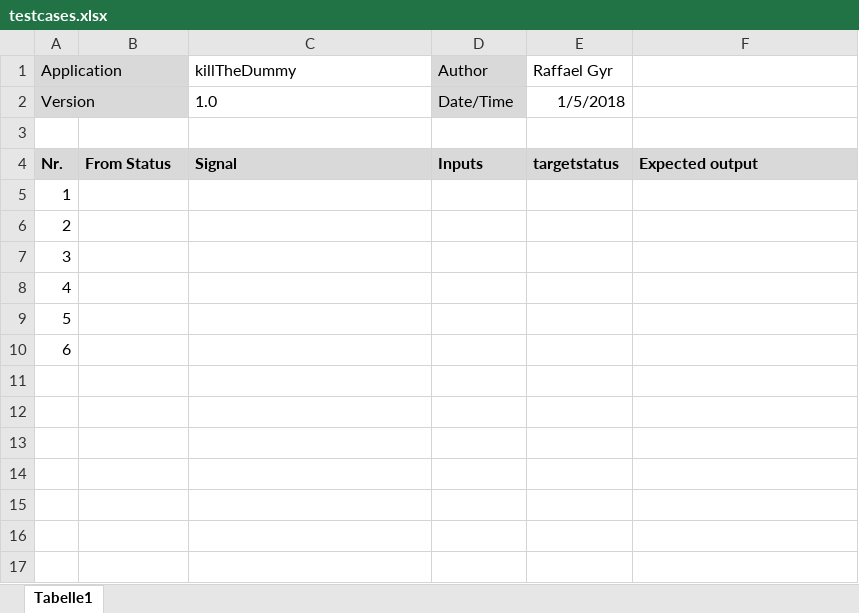
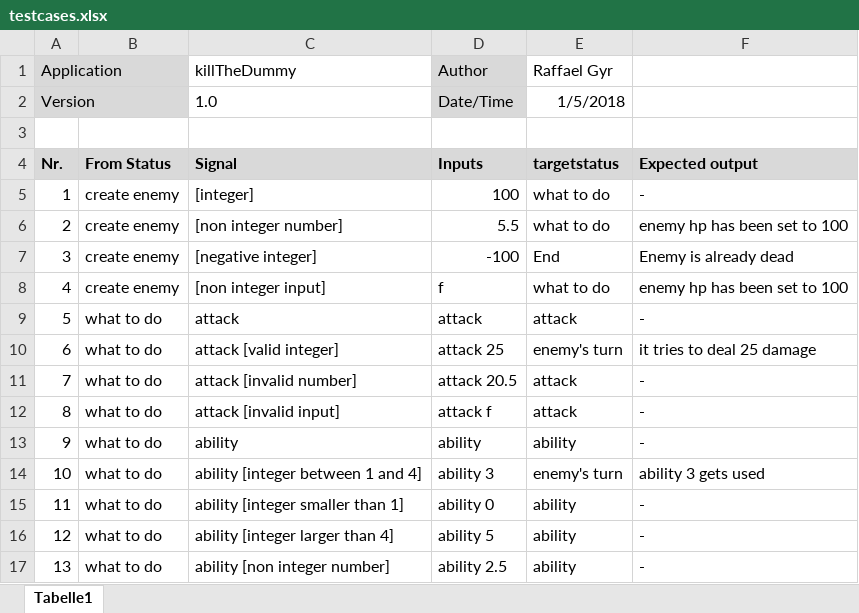
Before and after one commit to gyrraf/killTheDummy, an Excel workbook: killTheDummy_Documents/Microsoft_Office/testcases.xlsx, sheet Tabelle1, drawn as a sheet; only a part is shown; values as stored, in another font and other column widths than the file's, no borders; the diff covers the shown part only; the diff names each change by its address in the sheet, - before the commit and + after, or states it on an @@ line.

```diff
--- a/killTheDummy_Documents/Microsoft_Office/testcases.xlsx (sheet Tabelle1)
+++ b/killTheDummy_Documents/Microsoft_Office/testcases.xlsx (sheet Tabelle1)
-B5:B8: (empty)
+B5:B8: create enemy
-C5 (killTheDummy): (empty)
+C5 (killTheDummy): [integer]
-D5 (Author): (empty)
+D5 (Author): 100
-E5:E6 (Raffael Gyr): (empty)
+E5:E6 (Raffael Gyr): what to do
-F5: (empty)
+F5: -
-C6 (killTheDummy): (empty)
+C6 (killTheDummy): [non integer number]
-D6 (Author): (empty)
+D6 (Author): 5.5
-F6: (empty)
+F6: enemy hp has been set to 100
-C7 (killTheDummy): (empty)
+C7 (killTheDummy): [negative integer]
-D7 (Author): (empty)
+D7 (Author): -100
-E7 (Raffael Gyr): (empty)
+E7 (Raffael Gyr): End
-F7: (empty)
+F7: Enemy is already dead
-C8 (killTheDummy): (empty)
+C8 (killTheDummy): [non integer input]
-D8 (Author): (empty)
+D8 (Author): f
-E8 (Raffael Gyr): (empty)
+E8 (Raffael Gyr): what to do
-F8: (empty)
+F8: enemy hp has been set to 100
-B9:B10: (empty)
+B9:B10: what to do
-C9 (killTheDummy): (empty)
+C9 (killTheDummy): attack
-D9 (Author): (empty)
+D9 (Author): attack
-E9 (Raffael Gyr): (empty)
+E9 (Raffael Gyr): attack
-F9: (empty)
+F9: -
-C10 (killTheDummy): (empty)
+C10 (killTheDummy): attack [valid integer]
-D10 (Author): (empty)
+D10 (Author): attack 25
-E10 (Raffael Gyr): (empty)
+E10 (Raffael Gyr): enemy's turn
-F10: (empty)
+F10: it tries to deal 25 damage
+row 11: 7 | what to do | attack [invalid number] | attack 20.5 | attack | -
+row 12: 8 | what to do | attack [invalid input] | attack f | attack | -
+row 13: 9 | what to do | ability | ability | ability | -
+row 14: 10 | what to do | ability [integer between 1 and 4] | ability 3 | enemy's turn | ability 3 gets used
+row 15: 11 | what to do | ability [integer smaller than 1] | ability 0 | ability | -
+row 16: 12 | what to do | ability [integer larger than 4] | ability 5 | ability | -
+row 17: 13 | what to do | ability [non integer number] | ability 2.5 | ability | -
```
Also changed, not shown: 22 added rows elsewhere in this sheet, formulas that keep their value, 6 other files.
